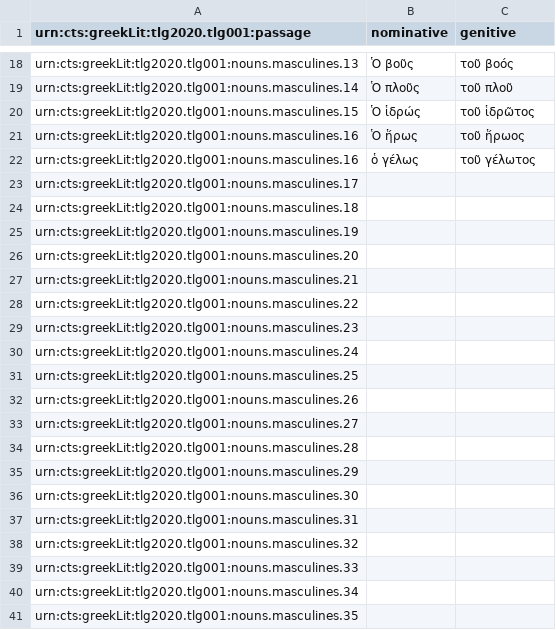
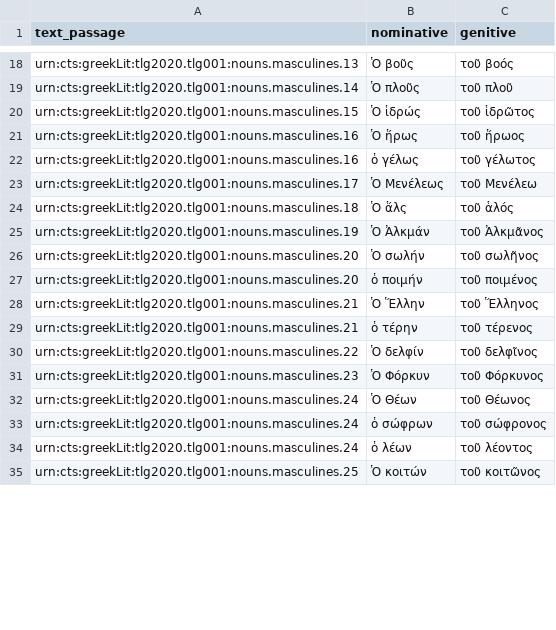
Before and after one commit to neelsmith/greeklang, a CSV file: morphology/sampledata/notes/theodosius.csv, drawn as a sheet; only a part is shown, gaps mark what is left out; the diff covers the shown part only.

Commit message:
Complete list of paradigm forms

```diff
--- a/morphology/sampledata/notes/theodosius.csv
+++ b/morphology/sampledata/notes/theodosius.csv
@@ -1 +1 @@
-urn:cts:greekLit:tlg2020.tlg001:passage,nominative,genitive
+text_passage,nominative,genitive
@@ -22,20 +22,14 @@ urn:cts:greekLit:tlg2020.tlg001:nouns.masculines.16,Ὁ ἥρως,τοῦ ἥρ
 urn:cts:greekLit:tlg2020.tlg001:nouns.masculines.16,ὁ γέλως,τοῦ γέλωτος
-urn:cts:greekLit:tlg2020.tlg001:nouns.masculines.17,,
-urn:cts:greekLit:tlg2020.tlg001:nouns.masculines.18,,
-urn:cts:greekLit:tlg2020.tlg001:nouns.masculines.19,,
-urn:cts:greekLit:tlg2020.tlg001:nouns.masculines.20,,
-urn:cts:greekLit:tlg2020.tlg001:nouns.masculines.21,,
-urn:cts:greekLit:tlg2020.tlg001:nouns.masculines.22,,
-urn:cts:greekLit:tlg2020.tlg001:nouns.masculines.23,,
-urn:cts:greekLit:tlg2020.tlg001:nouns.masculines.24,,
-urn:cts:greekLit:tlg2020.tlg001:nouns.masculines.25,,
-urn:cts:greekLit:tlg2020.tlg001:nouns.masculines.26,,
-urn:cts:greekLit:tlg2020.tlg001:nouns.masculines.27,,
-urn:cts:greekLit:tlg2020.tlg001:nouns.masculines.28,,
-urn:cts:greekLit:tlg2020.tlg001:nouns.masculines.29,,
-urn:cts:greekLit:tlg2020.tlg001:nouns.masculines.30,,
-urn:cts:greekLit:tlg2020.tlg001:nouns.masculines.31,,
-urn:cts:greekLit:tlg2020.tlg001:nouns.masculines.32,,
-urn:cts:greekLit:tlg2020.tlg001:nouns.masculines.33,,
-urn:cts:greekLit:tlg2020.tlg001:nouns.masculines.34,,
-urn:cts:greekLit:tlg2020.tlg001:nouns.masculines.35,,
+urn:cts:greekLit:tlg2020.tlg001:nouns.masculines.17,Ὁ Μενέλεως,τοῦ Μενέλεω
+urn:cts:greekLit:tlg2020.tlg001:nouns.masculines.18,Ὁ ἅλς,τοῦ ἁλός
+urn:cts:greekLit:tlg2020.tlg001:nouns.masculines.19,Ὁ Ἀλκμάν,τοῦ Ἀλκμᾶνος
+urn:cts:greekLit:tlg2020.tlg001:nouns.masculines.20,Ὁ σωλήν,τοῦ σωλῆνος
+urn:cts:greekLit:tlg2020.tlg001:nouns.masculines.20,ὁ ποιμήν,τοῦ ποιμένος
+urn:cts:greekLit:tlg2020.tlg001:nouns.masculines.21,Ὁ Ἕλλην,τοῦ Ἕλληνος
+urn:cts:greekLit:tlg2020.tlg001:nouns.masculines.21,ὁ τέρην,τοῦ τέρενος
+urn:cts:greekLit:tlg2020.tlg001:nouns.masculines.22,Ὁ δελφίν,τοῦ δελφῖνος
+urn:cts:greekLit:tlg2020.tlg001:nouns.masculines.23,Ὁ Φόρκυν,τοῦ Φόρκυνος
+urn:cts:greekLit:tlg2020.tlg001:nouns.masculines.24,Ὁ Θέων,τοῦ Θέωνος
+urn:cts:greekLit:tlg2020.tlg001:nouns.masculines.24,ὁ σώφρων,τοῦ σώφρονος
+urn:cts:greekLit:tlg2020.tlg001:nouns.masculines.24,ὁ λέων,τοῦ λέοντος
+urn:cts:greekLit:tlg2020.tlg001:nouns.masculines.25,Ὁ κοιτών,τοῦ κοιτῶνος
```
Also changed, not shown: 21 added rows elsewhere in this file.
